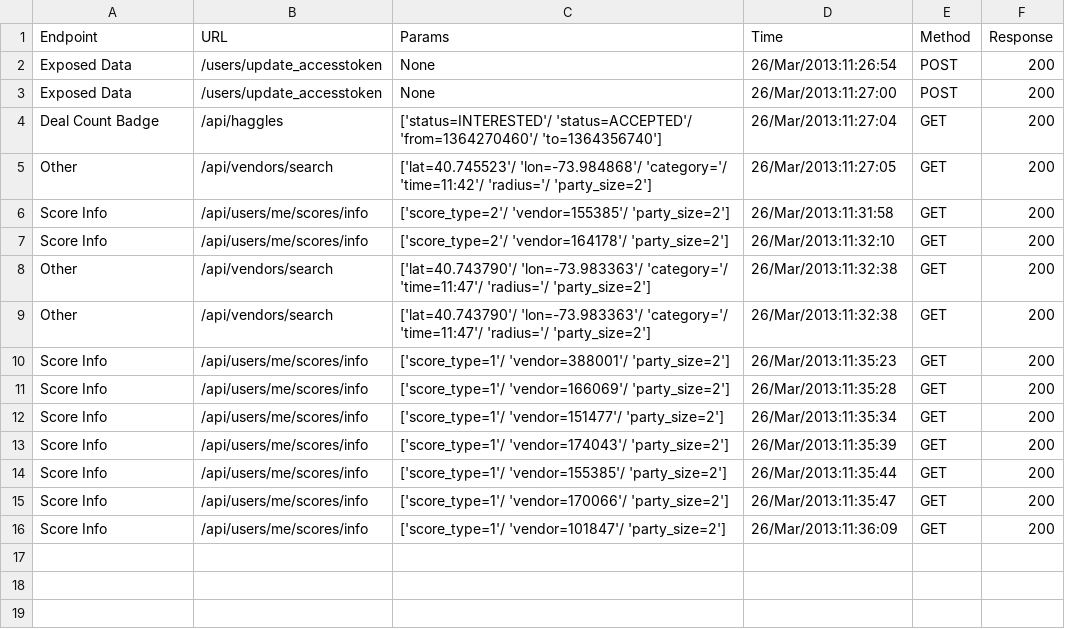
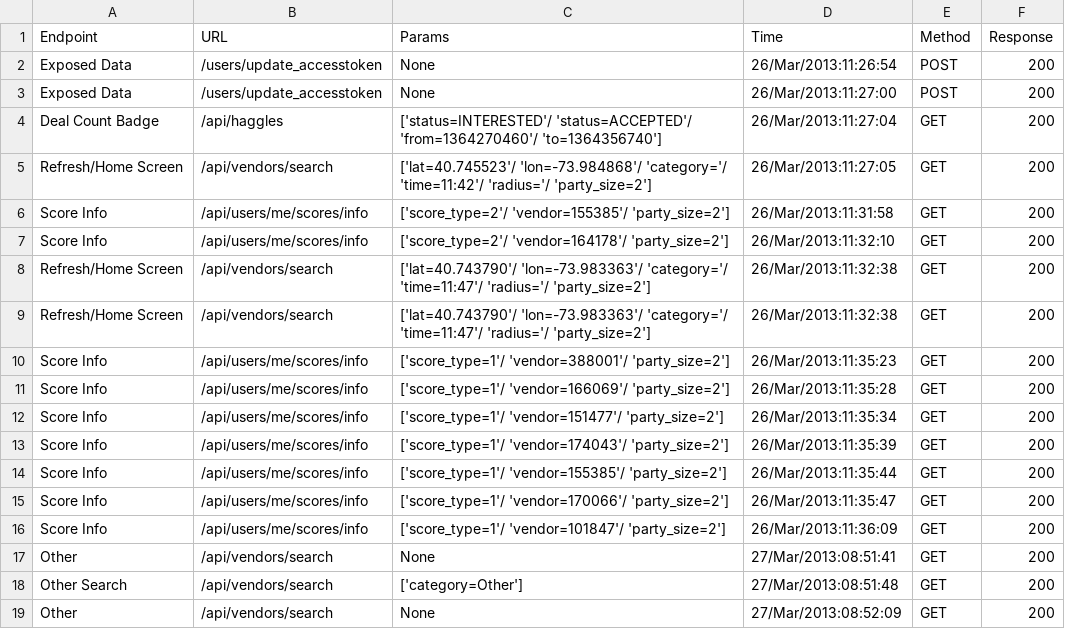
Before and after one commit to ashray-velapanur/haggle_logs_parser, a CSV file: resnick.matthew@gmail.com_logs.csv, drawn as a sheet.

```diff
--- a/resnick.matthew@gmail.com_logs.csv
+++ b/resnick.matthew@gmail.com_logs.csv
@@ -4,7 +4,7 @@ Exposed Data,/users/update_accesstoken,None,26/Mar/2013:11:27:00,POST,200
 Deal Count Badge,/api/haggles,['status=INTERESTED'/ 'status=ACCEPTED'/ 'from=1364270460'/ 'to=1364356740'],26/Mar/2013:11:27:04,GET,200
-Other,/api/vendors/search,['lat=40.745523'/ 'lon=-73.984868'/ 'category='/ 'time=11:42'/ 'radius='/ 'party_size=2'],26/Mar/2013:11:27:05,GET,200
+Refresh/Home Screen,/api/vendors/search,['lat=40.745523'/ 'lon=-73.984868'/ 'category='/ 'time=11:42'/ 'radius='/ 'party_size=2'],26/Mar/2013:11:27:05,GET,200
 Score Info,/api/users/me/scores/info,['score_type=2'/ 'vendor=155385'/ 'party_size=2'],26/Mar/2013:11:31:58,GET,200
 Score Info,/api/users/me/scores/info,['score_type=2'/ 'vendor=164178'/ 'party_size=2'],26/Mar/2013:11:32:10,GET,200
-Other,/api/vendors/search,['lat=40.743790'/ 'lon=-73.983363'/ 'category='/ 'time=11:47'/ 'radius='/ 'party_size=2'],26/Mar/2013:11:32:38,GET,200
-Other,/api/vendors/search,['lat=40.743790'/ 'lon=-73.983363'/ 'category='/ 'time=11:47'/ 'radius='/ 'party_size=2'],26/Mar/2013:11:32:38,GET,200
+Refresh/Home Screen,/api/vendors/search,['lat=40.743790'/ 'lon=-73.983363'/ 'category='/ 'time=11:47'/ 'radius='/ 'party_size=2'],26/Mar/2013:11:32:38,GET,200
+Refresh/Home Screen,/api/vendors/search,['lat=40.743790'/ 'lon=-73.983363'/ 'category='/ 'time=11:47'/ 'radius='/ 'party_size=2'],26/Mar/2013:11:32:38,GET,200
 Score Info,/api/users/me/scores/info,['score_type=1'/ 'vendor=388001'/ 'party_size=2'],26/Mar/2013:11:35:23,GET,200
@@ -16 +16,4 @@ Score Info,/api/users/me/scores/info,['score_type=1'/ 'vendor=170066'/ 'party_si
 Score Info,/api/users/me/scores/info,['score_type=1'/ 'vendor=101847'/ 'party_size=2'],26/Mar/2013:11:36:09,GET,200
+Other,/api/vendors/search,None,27/Mar/2013:08:51:41,GET,200
+Other Search,/api/vendors/search,['category=Other'],27/Mar/2013:08:51:48,GET,200
+Other,/api/vendors/search,None,27/Mar/2013:08:52:09,GET,200
```
Also changed, not shown: ashray@b-eagles.com_logs.csv, puru.polaris@gmail.com_logs.csv, 6 other files.
